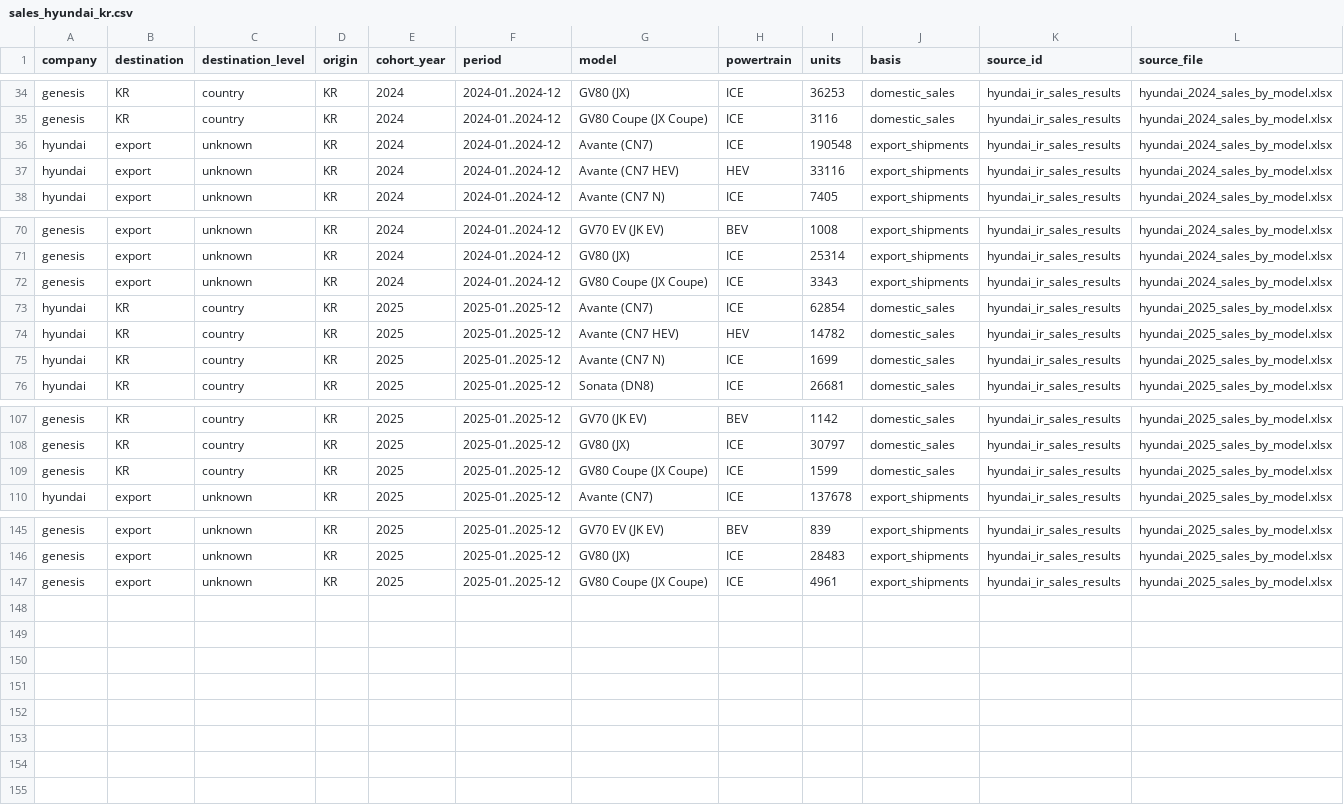
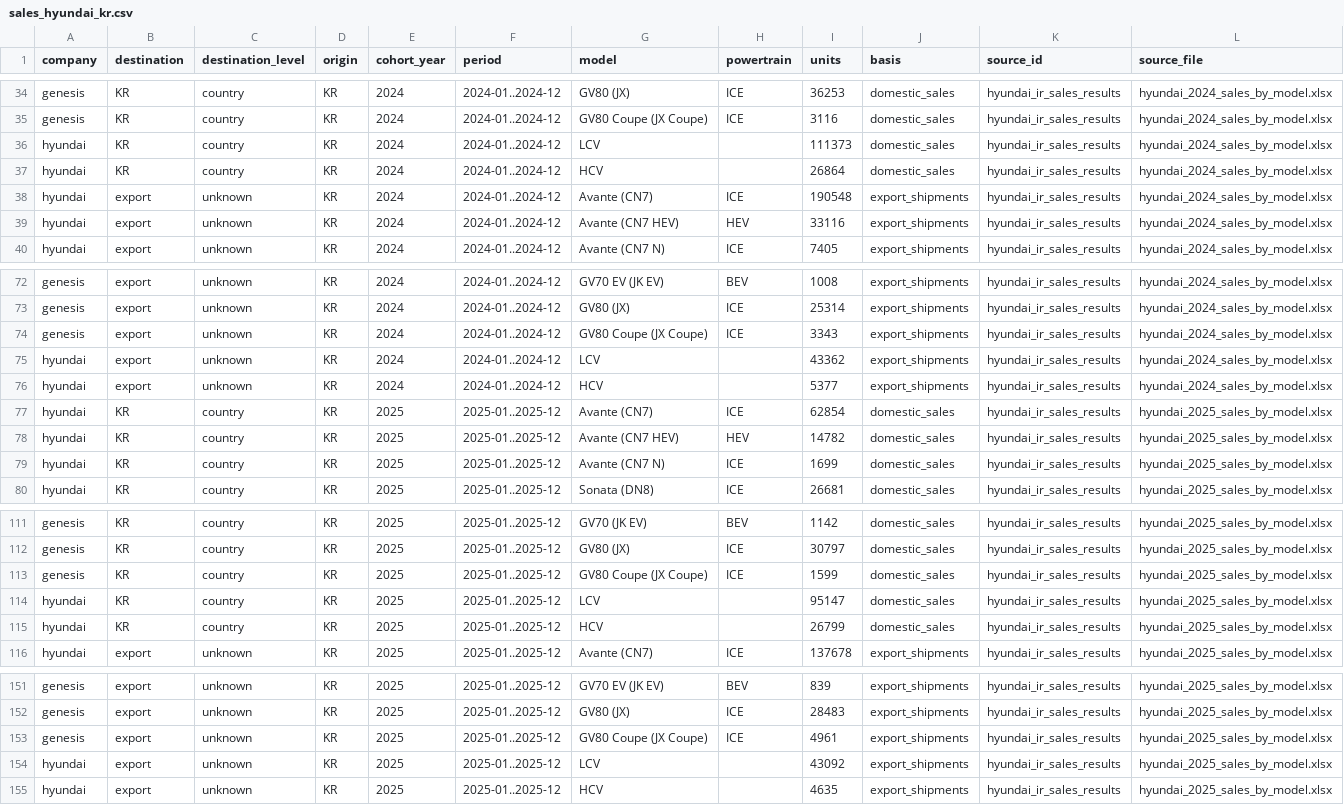
Before and after one commit to PLANiT-Institute/tradeimpact, a CSV file: data/auto/sales/processed/sales_hyundai_kr.csv, drawn as a sheet; only a part is shown, gaps mark what is left out.

```diff
--- a/data/auto/sales/processed/sales_hyundai_kr.csv
+++ b/data/auto/sales/processed/sales_hyundai_kr.csv
@@ -35,2 +35,4 @@ genesis,KR,country,KR,2024,2024-01..2024-12,GV80 (JX),ICE,36253,domestic_sales,h
 genesis,KR,country,KR,2024,2024-01..2024-12,GV80 Coupe (JX Coupe),ICE,3116,domestic_sales,hyundai_ir_sales_results,hyundai_2024_sales_by_model.xlsx
+hyundai,KR,country,KR,2024,2024-01..2024-12,LCV,,111373,domestic_sales,hyundai_ir_sales_results,hyundai_2024_sales_by_model.xlsx
+hyundai,KR,country,KR,2024,2024-01..2024-12,HCV,,26864,domestic_sales,hyundai_ir_sales_results,hyundai_2024_sales_by_model.xlsx
 hyundai,export,unknown,KR,2024,2024-01..2024-12,Avante (CN7),ICE,190548,export_shipments,hyundai_ir_sales_results,hyundai_2024_sales_by_model.xlsx
@@ -72,2 +74,4 @@ genesis,export,unknown,KR,2024,2024-01..2024-12,GV80 (JX),ICE,25314,export_shipm
 genesis,export,unknown,KR,2024,2024-01..2024-12,GV80 Coupe (JX Coupe),ICE,3343,export_shipments,hyundai_ir_sales_results,hyundai_2024_sales_by_model.xlsx
+hyundai,export,unknown,KR,2024,2024-01..2024-12,LCV,,43362,export_shipments,hyundai_ir_sales_results,hyundai_2024_sales_by_model.xlsx
+hyundai,export,unknown,KR,2024,2024-01..2024-12,HCV,,5377,export_shipments,hyundai_ir_sales_results,hyundai_2024_sales_by_model.xlsx
 hyundai,KR,country,KR,2025,2025-01..2025-12,Avante (CN7),ICE,62854,domestic_sales,hyundai_ir_sales_results,hyundai_2025_sales_by_model.xlsx
@@ -109,2 +113,4 @@ genesis,KR,country,KR,2025,2025-01..2025-12,GV80 (JX),ICE,30797,domestic_sales,h
 genesis,KR,country,KR,2025,2025-01..2025-12,GV80 Coupe (JX Coupe),ICE,1599,domestic_sales,hyundai_ir_sales_results,hyundai_2025_sales_by_model.xlsx
+hyundai,KR,country,KR,2025,2025-01..2025-12,LCV,,95147,domestic_sales,hyundai_ir_sales_results,hyundai_2025_sales_by_model.xlsx
+hyundai,KR,country,KR,2025,2025-01..2025-12,HCV,,26799,domestic_sales,hyundai_ir_sales_results,hyundai_2025_sales_by_model.xlsx
 hyundai,export,unknown,KR,2025,2025-01..2025-12,Avante (CN7),ICE,137678,export_shipments,hyundai_ir_sales_results,hyundai_2025_sales_by_model.xlsx
@@ -147 +153,3 @@ genesis,export,unknown,KR,2025,2025-01..2025-12,GV80 (JX),ICE,28483,export_shipm
 genesis,export,unknown,KR,2025,2025-01..2025-12,GV80 Coupe (JX Coupe),ICE,4961,export_shipments,hyundai_ir_sales_results,hyundai_2025_sales_by_model.xlsx
+hyundai,export,unknown,KR,2025,2025-01..2025-12,LCV,,43092,export_shipments,hyundai_ir_sales_results,hyundai_2025_sales_by_model.xlsx
+hyundai,export,unknown,KR,2025,2025-01..2025-12,HCV,,4635,export_shipments,hyundai_ir_sales_results,hyundai_2025_sales_by_model.xlsx
```
Also changed, not shown: data/auto/output/destination_parameters_eu27.csv, data/auto/output/reference_trajectories_us.csv, 42 other files.
